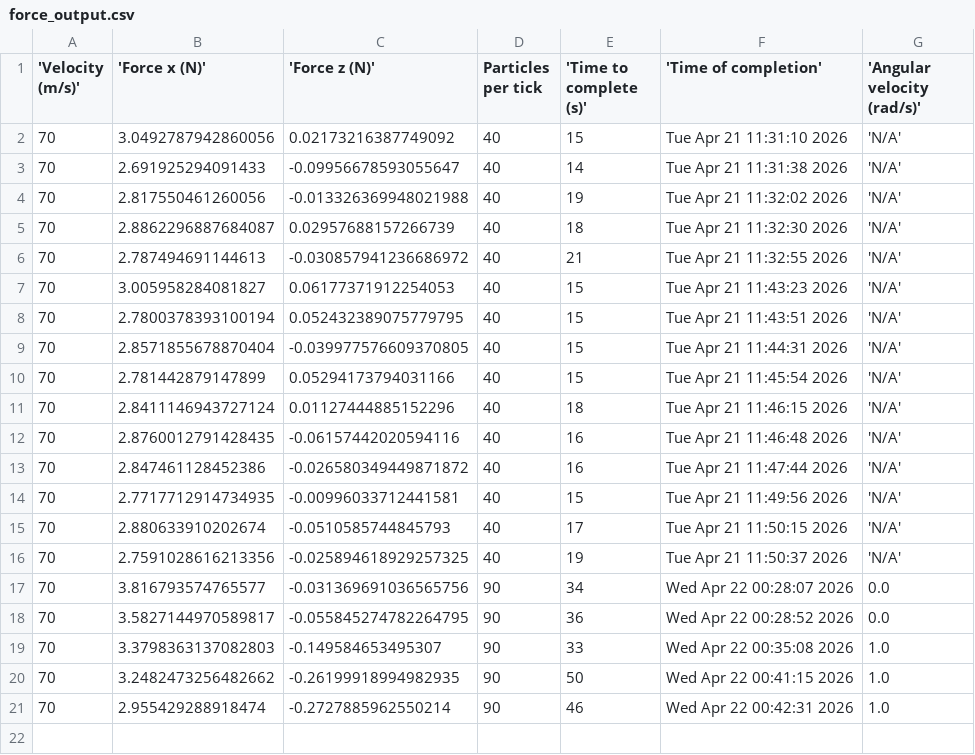
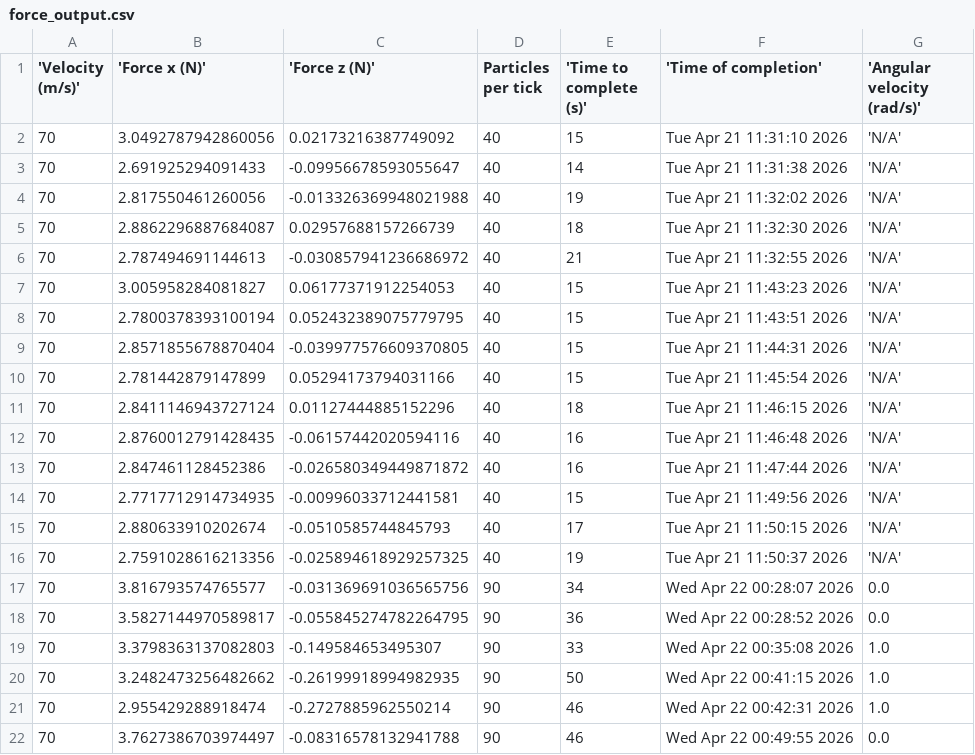
Before and after one commit to BruhddyTheThird/ProfCPisGoatedLib, a CSV file: Final Project/force_output.csv, drawn as a sheet.

```diff
--- a/Final Project/force_output.csv
+++ b/Final Project/force_output.csv
@@ -21 +21,2 @@
 70,2.955429288918474,-0.2727885962550214,90,46,Wed Apr 22 00:42:31 2026,1.0
+70,3.7627386703974497,-0.08316578132941788,90,46,Wed Apr 22 00:49:55 2026,0.0
```
Also changed, not shown: 1 other file.
